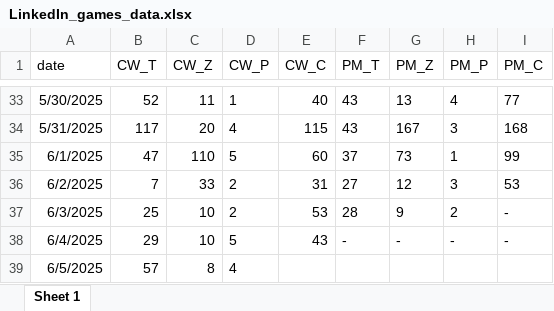
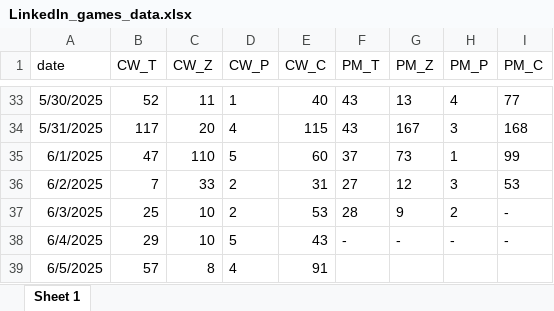
Before and after one commit to Hochinwei/PersonalWebsite, an Excel workbook: projects/LinkedIn_games/LinkedIn_games_data.xlsx, sheet Sheet 1, drawn as a sheet; only a part is shown, gaps mark what is left out; values as stored, in another font and other column widths than the file's, no borders; the diff names each change by its address in the sheet, - before the commit and + after, or states it on an @@ line.

Commit message:
Update game data

```diff
--- a/projects/LinkedIn_games/LinkedIn_games_data.xlsx (sheet Sheet 1)
+++ b/projects/LinkedIn_games/LinkedIn_games_data.xlsx (sheet Sheet 1)
-E39 (CW_C): (empty)
+E39 (CW_C): 91
```
